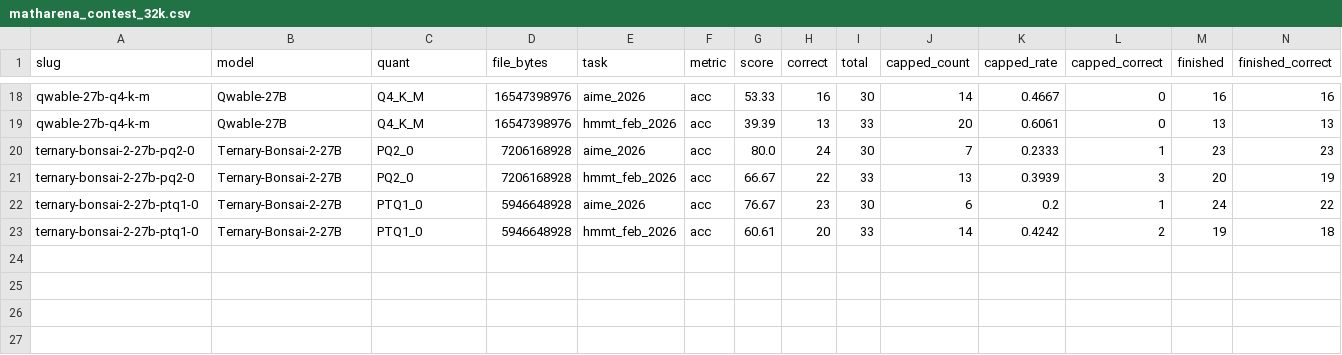
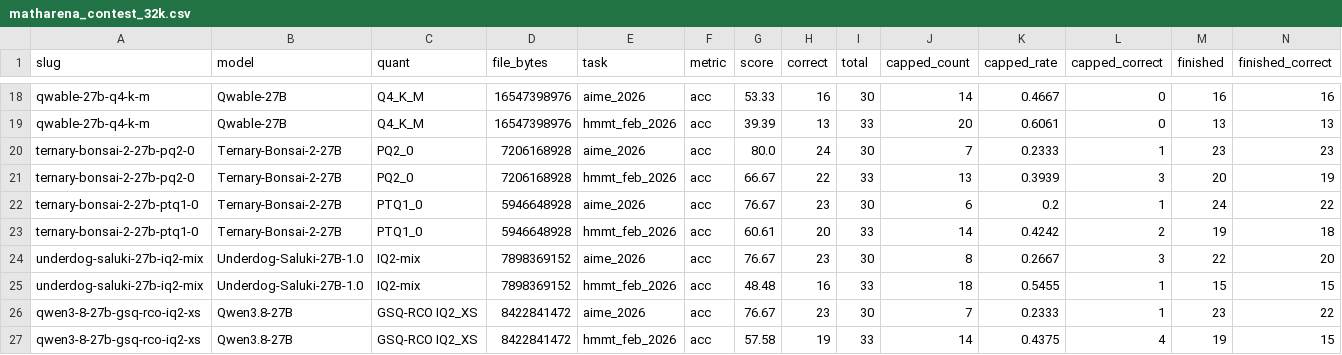
Before and after one commit to notwitcheer/llm-bench-rig, a CSV file: dataset/matharena_contest_32k.csv, drawn as a sheet; only a part is shown, gaps mark what is left out; rows hold the shown columns only; the diff names each change by its address in the sheet, - before the commit and + after, or states it on an @@ line.

Commit message:
sub10 addendum 2026-10-25: GPQA Diamond + AIME/HMMT 2026 for Saluki IQ2-mix and GSQ-RCO IQ2_XS (csv rows, report addenda, paired script)

```diff
--- a/dataset/matharena_contest_32k.csv
+++ b/dataset/matharena_contest_32k.csv
+row 24: underdog-saluki-27b-iq2-mix | Underdog-Saluki-27B-1.0 | IQ2-mix | 7898369152 | aime_2026 | acc | 76.67 | 23 | 30 | 8 | 0.2667 | 3 | 22 | 20
+row 25: underdog-saluki-27b-iq2-mix | Underdog-Saluki-27B-1.0 | IQ2-mix | 7898369152 | hmmt_feb_2026 | acc | 48.48 | 16 | 33 | 18 | 0.5455 | 1 | 15 | 15
+row 26: qwen3-8-27b-gsq-rco-iq2-xs | Qwen3.8-27B | GSQ-RCO IQ2_XS | 8422841472 | aime_2026 | acc | 76.67 | 23 | 30 | 7 | 0.2333 | 1 | 23 | 22
+row 27: qwen3-8-27b-gsq-rco-iq2-xs | Qwen3.8-27B | GSQ-RCO IQ2_XS | 8422841472 | hmmt_feb_2026 | acc | 57.58 | 19 | 33 | 14 | 0.4375 | 4 | 19 | 15
```
Also changed, not shown: dataset/board_ci.csv, 4 other files.
